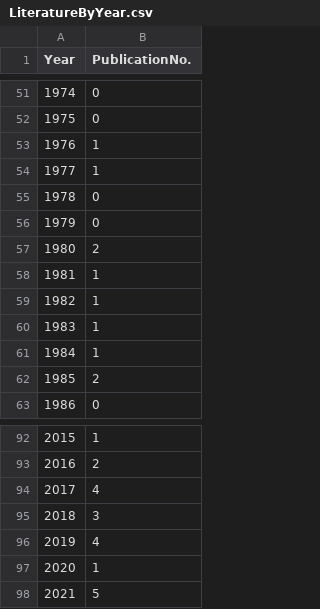
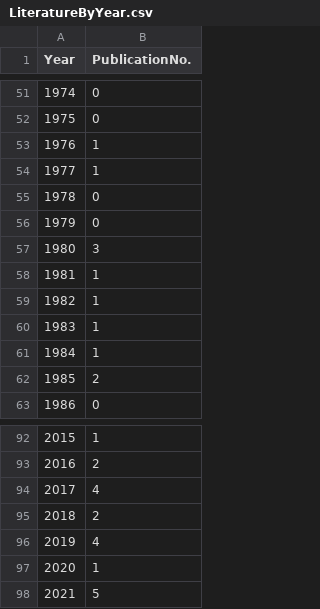
Before and after one commit to JillAshey/Astrangia_review, a CSV file: data/LiteratureByYear.csv, drawn as a sheet; only a part is shown, gaps mark what is left out.

```diff
--- a/data/LiteratureByYear.csv
+++ b/data/LiteratureByYear.csv
@@ -56,3 +56,3 @@
 1979,0
-1980,2
+1980,3
 1981,1
@@ -94,3 +94,3 @@
 2017,4
-2018,3
+2018,2
 2019,4
```
Also changed, not shown: 2 other files.
